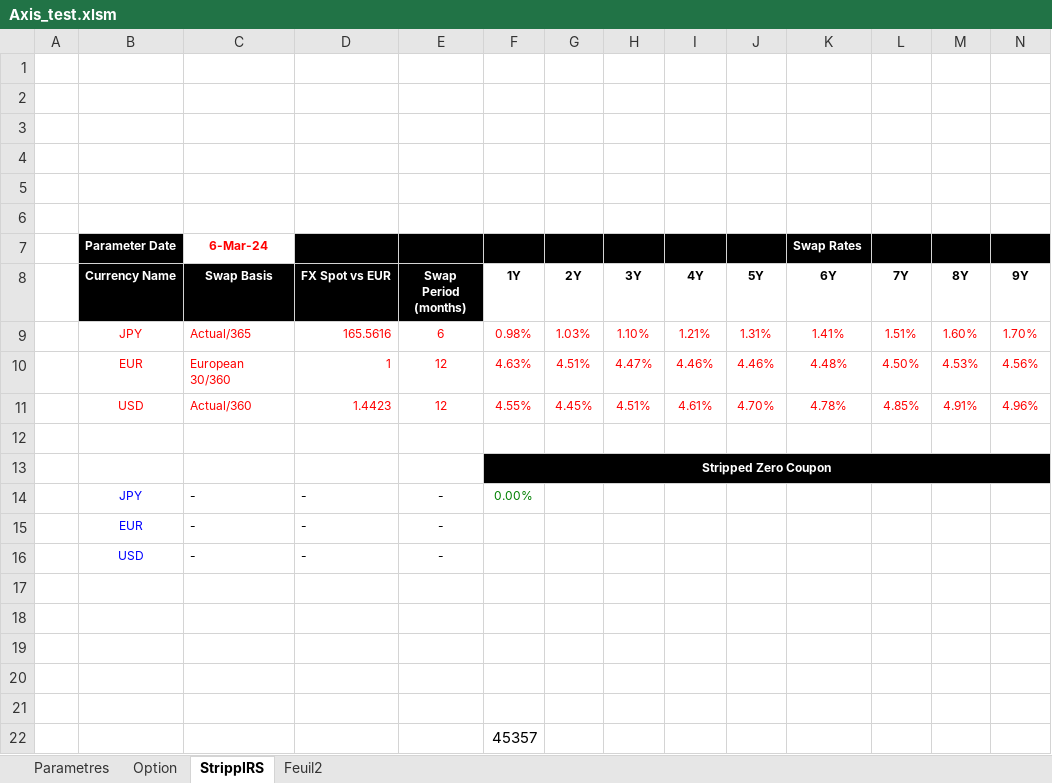
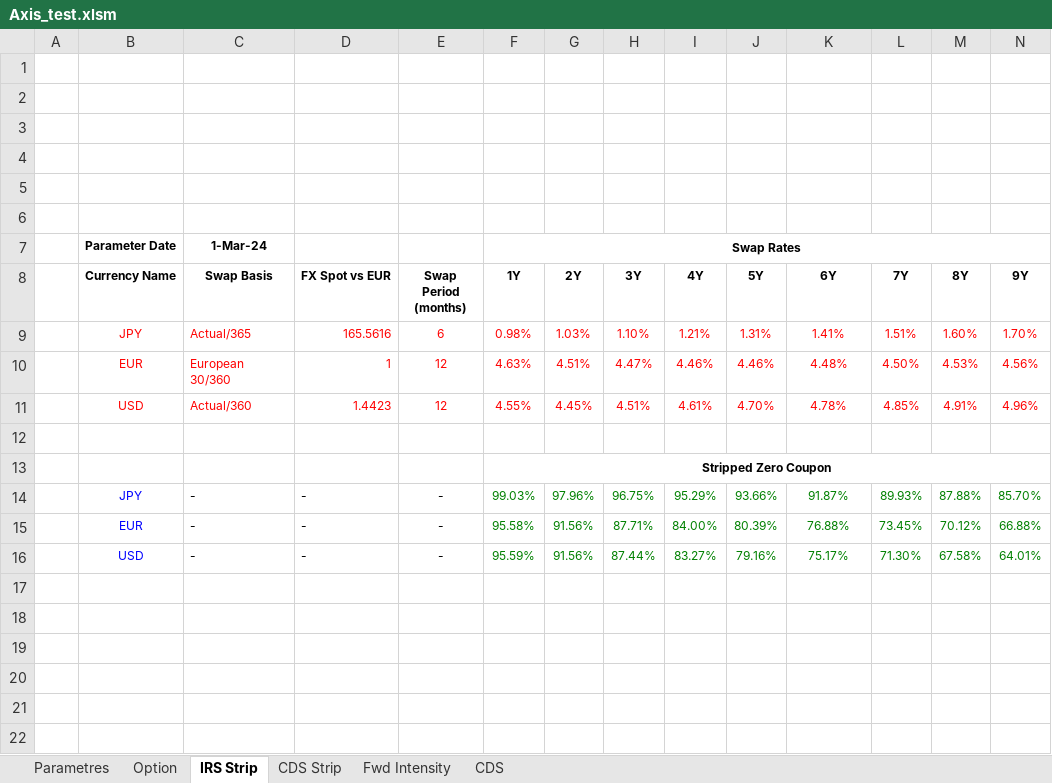
Before and after one commit to mbaAxis/Valo, an Excel workbook: common/Axis_test.xlsm, sheet IRS Strip, drawn as a sheet; only a part is shown; values as stored, in another font and other column widths than the file's, no borders; charts and pictures not drawn; removed rows and columns are numbered as before the commit, all else as after; rows hold the shown columns only; the diff covers the shown part only; the diff names each change by its address in the sheet, - before the commit and + after, or states it on an @@ line.

```diff
--- a/common/Axis_test.xlsm (sheet IRS Strip)
+++ b/common/Axis_test.xlsm (sheet IRS Strip)
-sheet tab: StrippIRS
+sheet tab: IRS Strip
-sheet tab: Feuil2
+sheet tab: CDS Strip
+sheet tab: Fwd Intensity
+sheet tab: CDS
-row 7:  | Parameter Date | 6-Mar-24 |  |  |  |  |  |  |  | Swap Rates
+row 7:  | Parameter Date | 1-Mar-24 |  |  | Swap Rates
@@ B8:E8 fill: #000000 → none, text colour: #FFFFFF → black @@
-F13:N13 fill: #000000
+F13:N13 fill: none
-F13 text colour: #FFFFFF
+F13 text colour: black
-row 14:  | JPY | - | - | - | 0.00%
-row 15:  | EUR | - | - | -
-row 16:  | USD | - | - | -
-row 14: (empty)
+row 14:  | JPY | - | - | - | 99.03% | 97.96% | 96.75% | 95.29% | 93.66% | 91.87% | 89.93% | 87.88% | 85.70%
-row 15: (empty)
+row 15:  | EUR | - | - | - | 95.58% | 91.56% | 87.71% | 84.00% | 80.39% | 76.88% | 73.45% | 70.12% | 66.88%
-row 16: (empty)
+row 16:  | USD | - | - | - | 95.59% | 91.56% | 87.44% | 83.27% | 79.16% | 75.17% | 71.30% | 67.58% | 64.01%
-row 20: (empty)
-row 21: (empty)
-row 22:  |  |  |  |  | 45357
```
Also changed, not shown: cell formats elsewhere in this sheet, sheet Parametres, sheet Option, charts or pictures, 6 other files.
